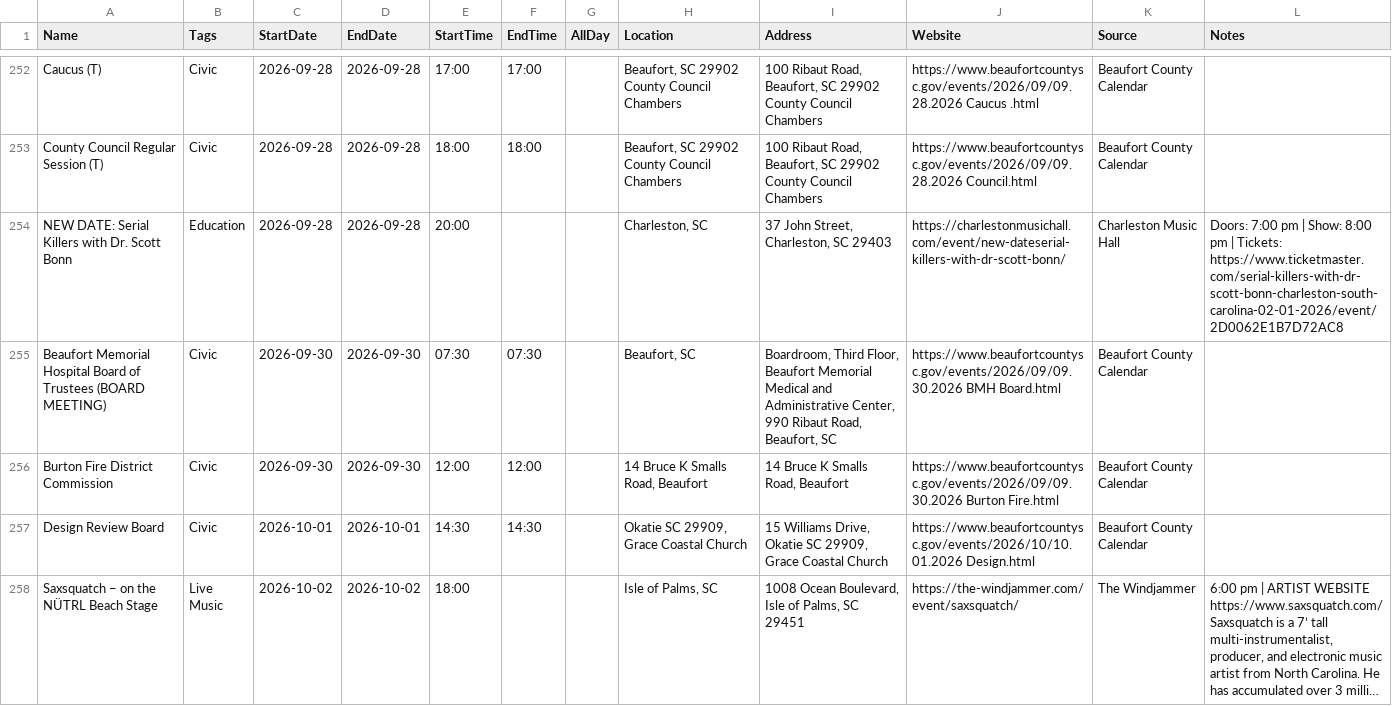
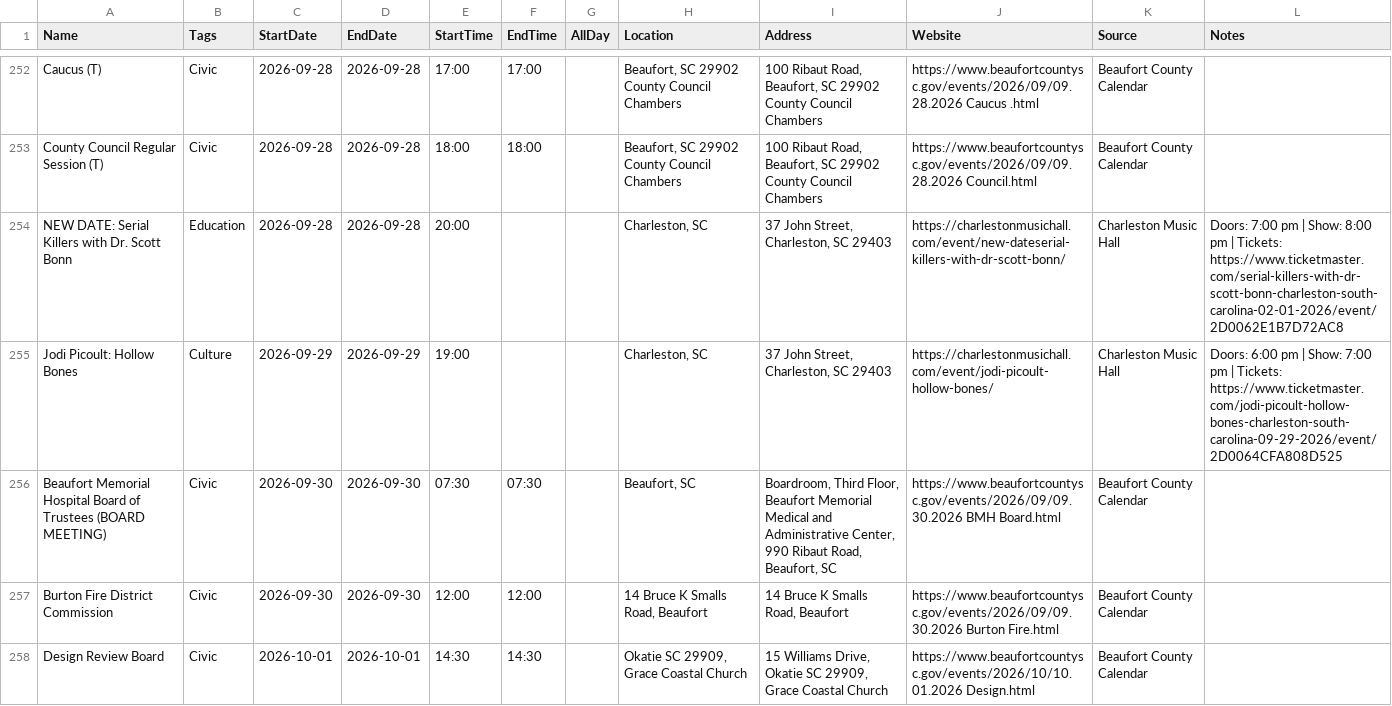
Before and after one commit to kmcurry/port-royal-sounder, a CSV file: data/events.csv, drawn as a sheet; only a part is shown, gaps mark what is left out; the shorter side is filled out with more unchanged rows; long unchanged cells end in …; the diff covers the shown part only.

```diff
--- a/data/events.csv
+++ b/data/events.csv
@@ -254,2 +254,3 @@ County Council Regular Session (T),Civic,2026-09-28,2026-09-28,18:00,18:00,,"Bea
 NEW DATE: Serial Killers with Dr. Scott Bonn,Education,2026-09-28,2026-09-28,20:00,,,"Charleston, SC","37 John Street, Charleston, SC 29403",https://charlestonmusichall.com/event/new-dateserial-killers-with-dr-scott-bonn/,Charleston Music Hall,Doors: 7:00 pm | Show: 8:00 pm | Tickets: https://www.ticketmaster.com/serial-killers-with-dr-scott-bonn-charleston-south-carolina-02-01-2026/event/2D0062E1B7D72AC8
+Jodi Picoult: Hollow Bones,Culture,2026-09-29,2026-09-29,19:00,,,"Charleston, SC","37 John Street, Charleston, SC 29403",https://charlestonmusichall.com/event/jodi-picoult-hollow-bones/,Charleston Music Hall,Doors: 6:00 pm | Show: 7:00 pm | Tickets: https://www.ticketmaster.com/jodi-picoult-hollow-bones-charleston-south-carolina-09-29-2026/event/2D0064CFA808D525
 Beaufort Memorial Hospital Board of Trustees (BOARD MEETING),Civic,2026-09-30,2026-09-30,07:30,07:30,,"Beaufort, SC","Boardroom, Third Floor, Beaufort Memorial Medical and Administrative Center, 990 Ribaut Road, Beaufort, SC",https://www.beaufortcountysc.gov/events/2026/09/09.30.2026 BMH Board.html,Beaufort County Calendar,
```
Also changed, not shown: 8 added rows, 2 removed rows and 1 edited cell elsewhere in this file, 1 other file.
